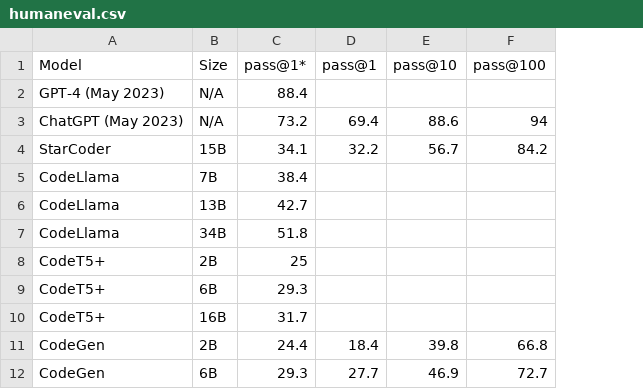
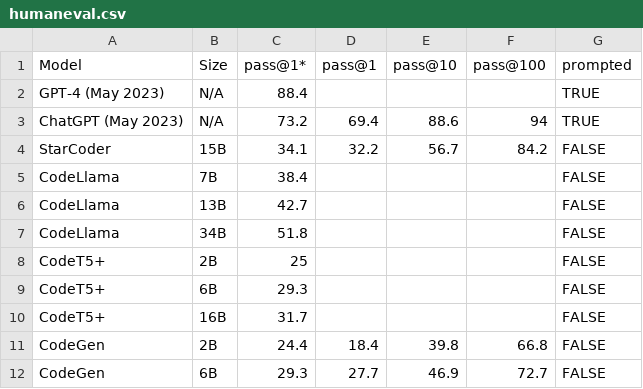
Before and after one commit to evalplus/evalplus.github.io, a CSV file: humaneval.csv, drawn as a sheet; only a part is shown; the diff names each change by its address in the sheet, - before the commit and + after, or states it on an @@ line.

Commit message:
feat: add prompted symbol

```diff
--- a/humaneval.csv
+++ b/humaneval.csv
+column G (prompted), rows 2-12: TRUE | TRUE | FALSE | FALSE | FALSE | FALSE | FALSE | FALSE | FALSE | FALSE | FALSE
```
Also changed, not shown: humanevalplus.csv, 1 other file.
